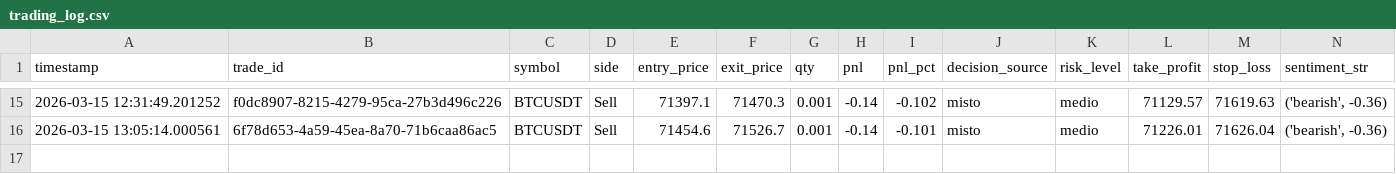
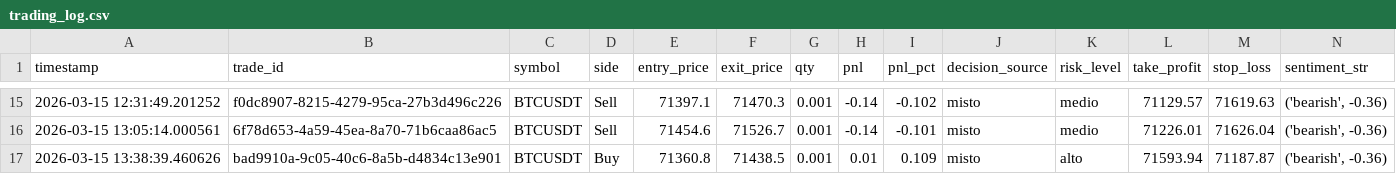
Before and after one commit to LeonardEver/trading-bot-bybit-v2, a CSV file: trading_log.csv, drawn as a sheet; only a part is shown, gaps mark what is left out; rows hold the shown columns only; the diff names each change by its address in the sheet, - before the commit and + after, or states it on an @@ line.

```diff
--- a/trading_log.csv
+++ b/trading_log.csv
+row 17: 2026-03-15 13:38:39.460626 | bad9910a-9c05-40c6-8a5b-d4834c13e901 | BTCUSDT | Buy | 71360.8 | 71438.5 | 0.001 | 0.01 | 0.109 | misto | alto | 71593.94 | 71187.87 | ('bearish', -0.36)
```
Also changed, not shown: 2 other files.
